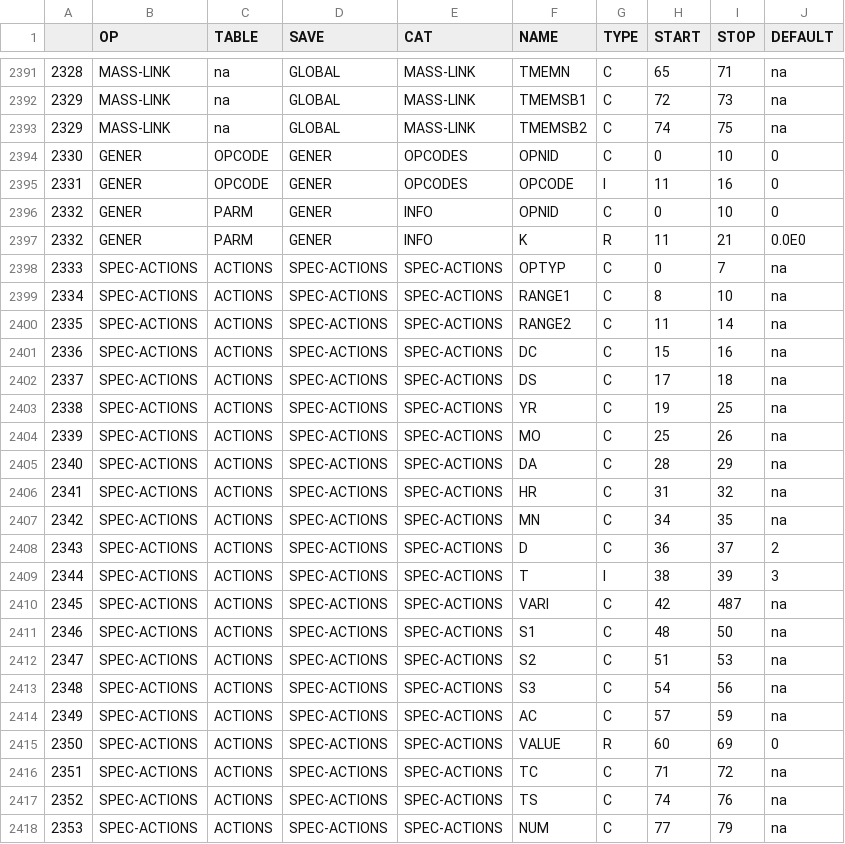
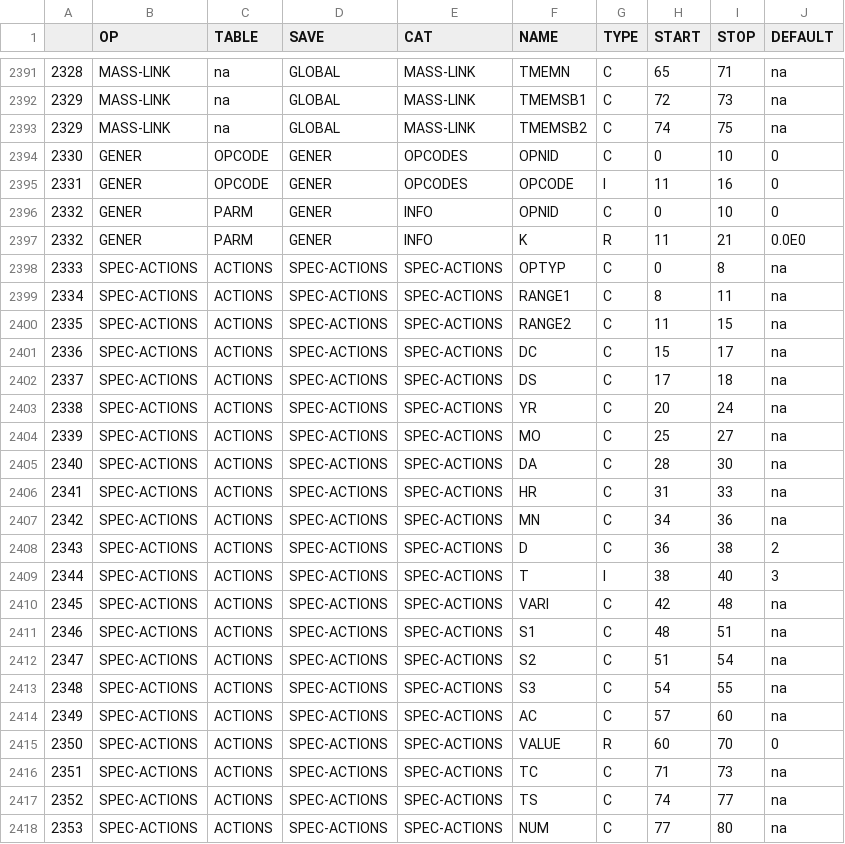
Before and after one commit to respec/HSPsquared, a CSV file: HSP2tools/data/ParseTable.csv, drawn as a sheet; only a part is shown, gaps mark what is left out.

Commit message:
adjusted parseTable for exclusive ending, tho this is likely not going to make an impact till we figure out how to call the parser properly

```diff
--- a/HSP2tools/data/ParseTable.csv
+++ b/HSP2tools/data/ParseTable.csv
@@ -2397,22 +2397,22 @@
 2332,GENER,PARM,GENER,INFO,K,R,11,21,0.0E0
-2333,SPEC-ACTIONS,ACTIONS,SPEC-ACTIONS,SPEC-ACTIONS,OPTYP,C,0,7,na
-2334,SPEC-ACTIONS,ACTIONS,SPEC-ACTIONS,SPEC-ACTIONS,RANGE1,C,8,10,na
-2335,SPEC-ACTIONS,ACTIONS,SPEC-ACTIONS,SPEC-ACTIONS,RANGE2,C,11,14,na
-2336,SPEC-ACTIONS,ACTIONS,SPEC-ACTIONS,SPEC-ACTIONS,DC,C,15,16,na
+2333,SPEC-ACTIONS,ACTIONS,SPEC-ACTIONS,SPEC-ACTIONS,OPTYP,C,0,8,na
+2334,SPEC-ACTIONS,ACTIONS,SPEC-ACTIONS,SPEC-ACTIONS,RANGE1,C,8,11,na
+2335,SPEC-ACTIONS,ACTIONS,SPEC-ACTIONS,SPEC-ACTIONS,RANGE2,C,11,15,na
+2336,SPEC-ACTIONS,ACTIONS,SPEC-ACTIONS,SPEC-ACTIONS,DC,C,15,17,na
 2337,SPEC-ACTIONS,ACTIONS,SPEC-ACTIONS,SPEC-ACTIONS,DS,C,17,18,na
-2338,SPEC-ACTIONS,ACTIONS,SPEC-ACTIONS,SPEC-ACTIONS,YR,C,19,25,na
-2339,SPEC-ACTIONS,ACTIONS,SPEC-ACTIONS,SPEC-ACTIONS,MO,C,25,26,na
-2340,SPEC-ACTIONS,ACTIONS,SPEC-ACTIONS,SPEC-ACTIONS,DA,C,28,29,na
-2341,SPEC-ACTIONS,ACTIONS,SPEC-ACTIONS,SPEC-ACTIONS,HR,C,31,32,na
-2342,SPEC-ACTIONS,ACTIONS,SPEC-ACTIONS,SPEC-ACTIONS,MN,C,34,35,na
-2343,SPEC-ACTIONS,ACTIONS,SPEC-ACTIONS,SPEC-ACTIONS,D,C,36,37,2
-2344,SPEC-ACTIONS,ACTIONS,SPEC-ACTIONS,SPEC-ACTIONS,T,I,38,39,3
-2345,SPEC-ACTIONS,ACTIONS,SPEC-ACTIONS,SPEC-ACTIONS,VARI,C,42,487,na
-2346,SPEC-ACTIONS,ACTIONS,SPEC-ACTIONS,SPEC-ACTIONS,S1,C,48,50,na
-2347,SPEC-ACTIONS,ACTIONS,SPEC-ACTIONS,SPEC-ACTIONS,S2,C,51,53,na
-2348,SPEC-ACTIONS,ACTIONS,SPEC-ACTIONS,SPEC-ACTIONS,S3,C,54,56,na
-2349,SPEC-ACTIONS,ACTIONS,SPEC-ACTIONS,SPEC-ACTIONS,AC,C,57,59,na
-2350,SPEC-ACTIONS,ACTIONS,SPEC-ACTIONS,SPEC-ACTIONS,VALUE,R,60,69,0
-2351,SPEC-ACTIONS,ACTIONS,SPEC-ACTIONS,SPEC-ACTIONS,TC,C,71,72,na
-2352,SPEC-ACTIONS,ACTIONS,SPEC-ACTIONS,SPEC-ACTIONS,TS,C,74,76,na
-2353,SPEC-ACTIONS,ACTIONS,SPEC-ACTIONS,SPEC-ACTIONS,NUM,C,77,79,na
+2338,SPEC-ACTIONS,ACTIONS,SPEC-ACTIONS,SPEC-ACTIONS,YR,C,20,24,na
+2339,SPEC-ACTIONS,ACTIONS,SPEC-ACTIONS,SPEC-ACTIONS,MO,C,25,27,na
+2340,SPEC-ACTIONS,ACTIONS,SPEC-ACTIONS,SPEC-ACTIONS,DA,C,28,30,na
+2341,SPEC-ACTIONS,ACTIONS,SPEC-ACTIONS,SPEC-ACTIONS,HR,C,31,33,na
+2342,SPEC-ACTIONS,ACTIONS,SPEC-ACTIONS,SPEC-ACTIONS,MN,C,34,36,na
+2343,SPEC-ACTIONS,ACTIONS,SPEC-ACTIONS,SPEC-ACTIONS,D,C,36,38,2
+2344,SPEC-ACTIONS,ACTIONS,SPEC-ACTIONS,SPEC-ACTIONS,T,I,38,40,3
+2345,SPEC-ACTIONS,ACTIONS,SPEC-ACTIONS,SPEC-ACTIONS,VARI,C,42,48,na
+2346,SPEC-ACTIONS,ACTIONS,SPEC-ACTIONS,SPEC-ACTIONS,S1,C,48,51,na
+2347,SPEC-ACTIONS,ACTIONS,SPEC-ACTIONS,SPEC-ACTIONS,S2,C,51,54,na
+2348,SPEC-ACTIONS,ACTIONS,SPEC-ACTIONS,SPEC-ACTIONS,S3,C,54,55,na
+2349,SPEC-ACTIONS,ACTIONS,SPEC-ACTIONS,SPEC-ACTIONS,AC,C,57,60,na
+2350,SPEC-ACTIONS,ACTIONS,SPEC-ACTIONS,SPEC-ACTIONS,VALUE,R,60,70,0
+2351,SPEC-ACTIONS,ACTIONS,SPEC-ACTIONS,SPEC-ACTIONS,TC,C,71,73,na
+2352,SPEC-ACTIONS,ACTIONS,SPEC-ACTIONS,SPEC-ACTIONS,TS,C,74,77,na
+2353,SPEC-ACTIONS,ACTIONS,SPEC-ACTIONS,SPEC-ACTIONS,NUM,C,77,80,na
```
